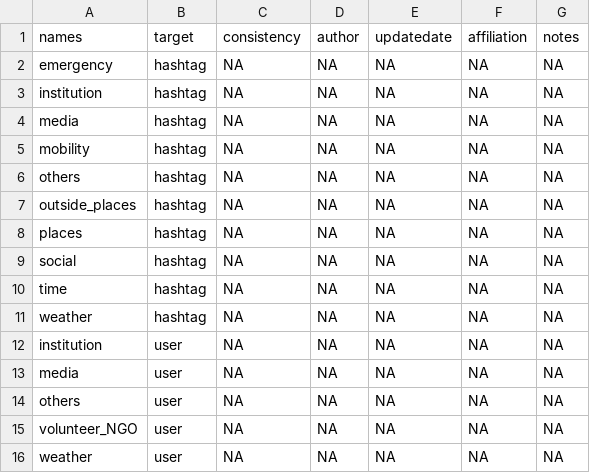
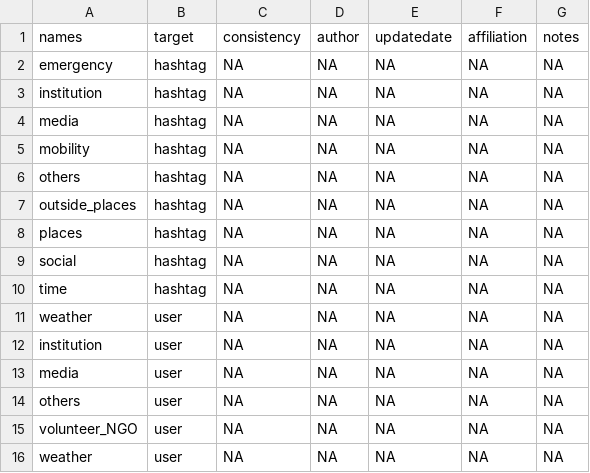
Before and after one commit to valenitna/twchannels_notations, a CSV file: allertameteoLIG/allertameteoLIG_notation_names.csv, drawn as a sheet.

Commit message:
Update allertameteoLIG_notation_names.csv

```diff
--- a/allertameteoLIG/allertameteoLIG_notation_names.csv
+++ b/allertameteoLIG/allertameteoLIG_notation_names.csv
@@ -10,3 +10,3 @@ social,hashtag,NA,NA,NA,NA,NA
 time,hashtag,NA,NA,NA,NA,NA
-weather,hashtag,NA,NA,NA,NA,NA
+weather,user,NA,NA,NA,NA,NA
 institution,user,NA,NA,NA,NA,NA
```
